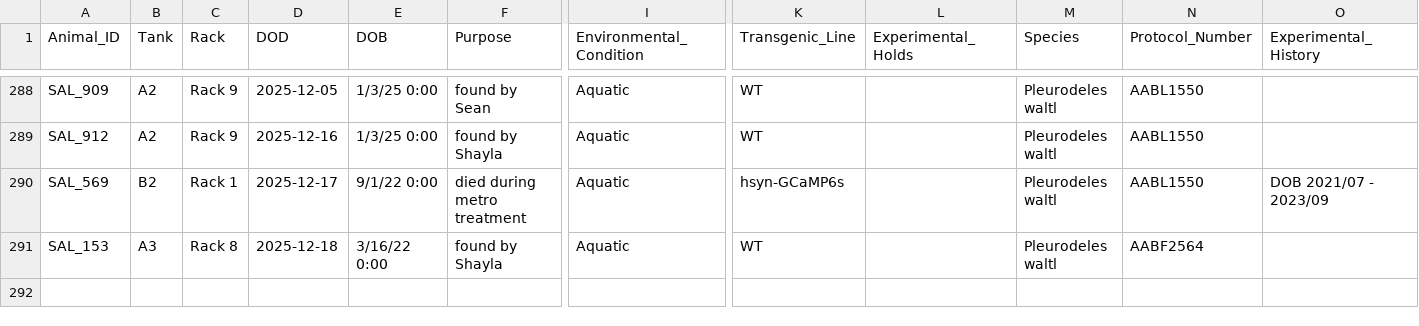
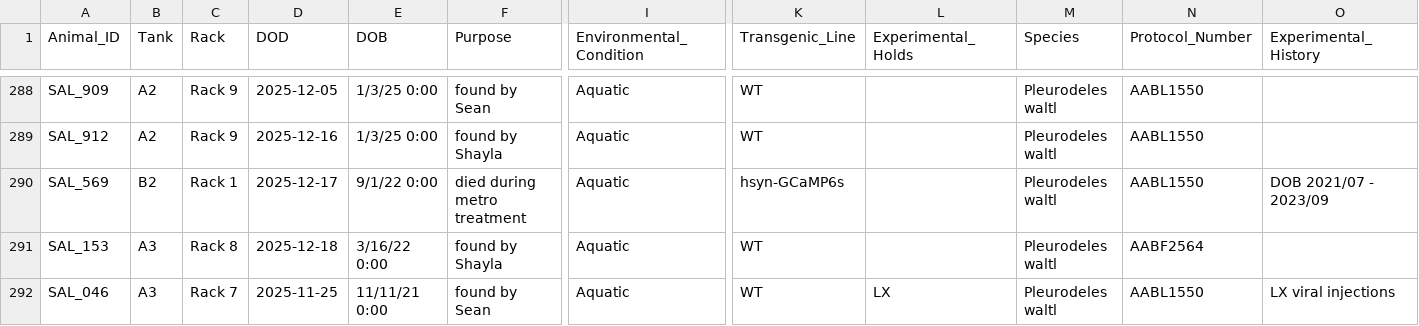
Before and after one commit to jamiewoych/pleuro-parser, a CSV file: euthanasia_log.csv, drawn as a sheet; only a part is shown, gaps mark what is left out; rows hold the shown columns only; the diff names each change by its address in the sheet, - before the commit and + after, or states it on an @@ line.

```diff
--- a/euthanasia_log.csv
+++ b/euthanasia_log.csv
+row 292: SAL_046 | A3 | Rack 7 | 2025-11-25 | 11/11/21 0:00 | found by Sean | Aquatic | WT | LX | Pleurodeles waltl | AABL1550 | LX viral injections
```
Also changed, not shown: 1 other file.
